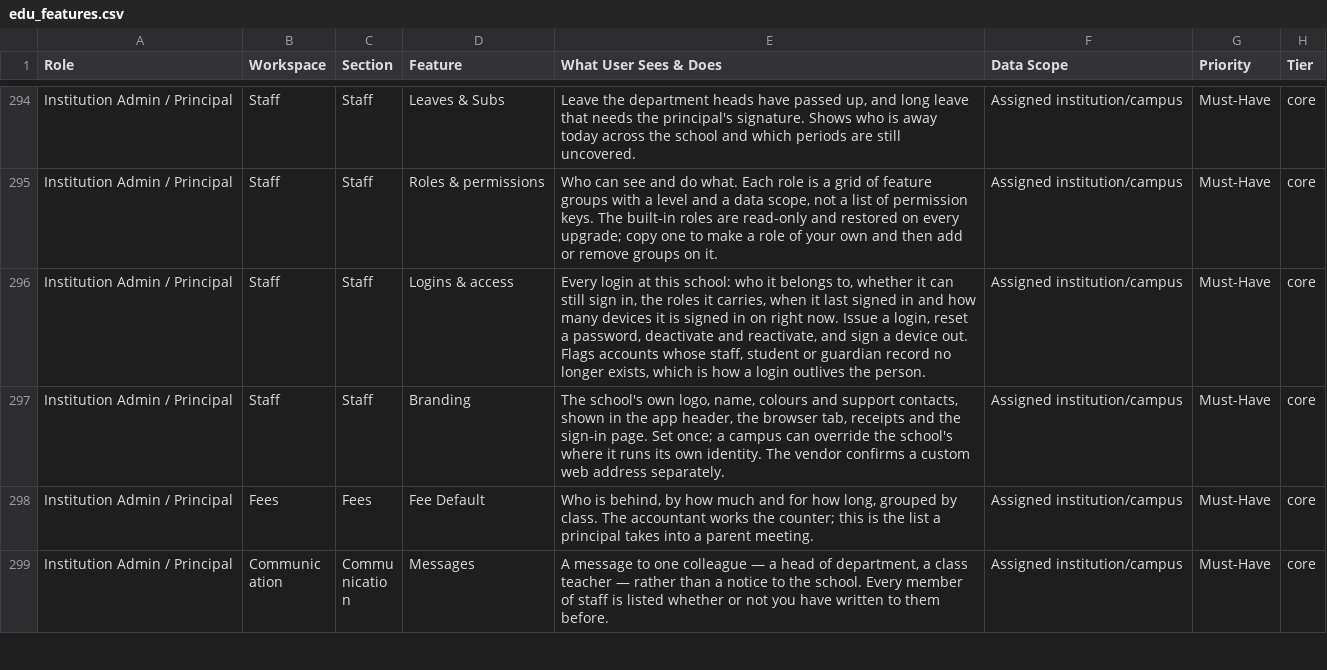
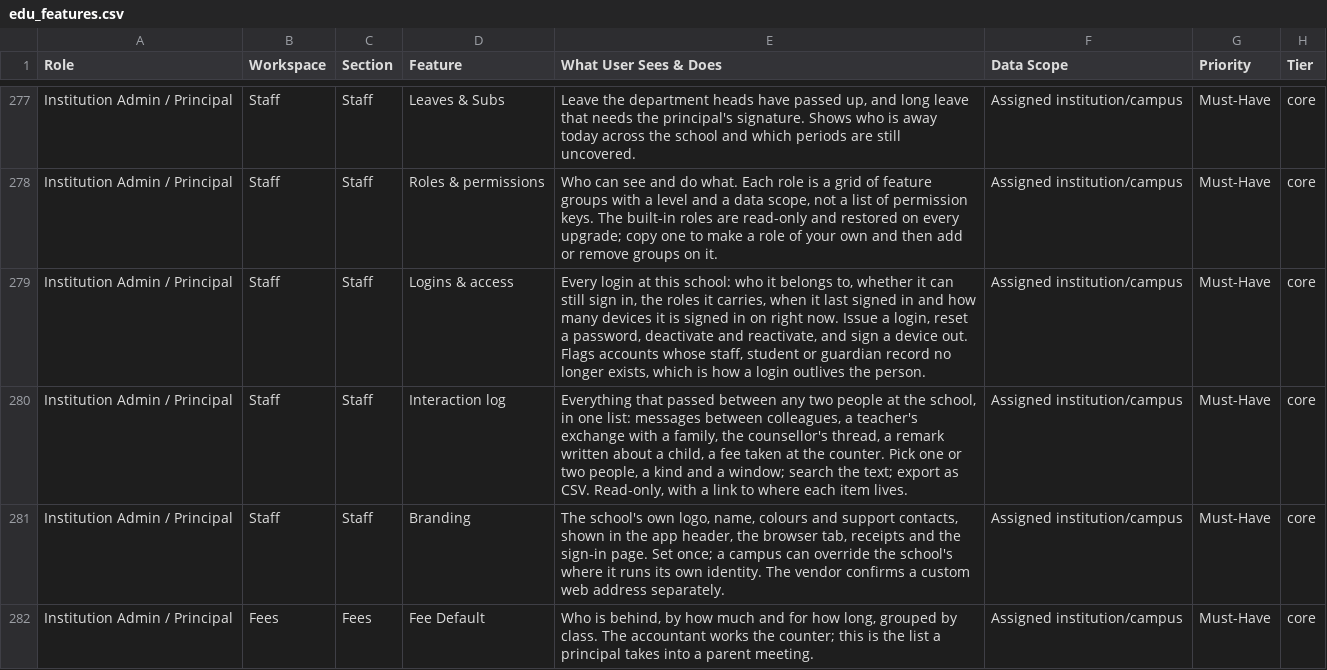
Before and after one commit to infovivencia2026-debug/temp_sch_erp-, a CSV file: docs/edu_features.csv, drawn as a sheet; only a part is shown, gaps mark what is left out; the shorter side is filled out with more unchanged rows; the diff covers the shown part only.

```diff
--- a/docs/edu_features.csv
+++ b/docs/edu_features.csv
@@ -296,2 +279,3 @@ Institution Admin / Principal,Staff,Staff,Roles & permissions,"Who can see and d
 Institution Admin / Principal,Staff,Staff,Logins & access,"Every login at this school: who it belongs to, whether it can still sign in, the roles it carries, when it last signed in and how many devices it is signed in on right now. Issue a login, reset a password, deactivate and reactivate, and sign a device out. Flags accounts whose staff, student or guardian record no longer exists, which is how a login outlives the person.",Assigned institution/campus,Must-Have,core
+Institution Admin / Principal,Staff,Staff,Interaction log,"Everything that passed between any two people at the school, in one list: messages between colleagues, a teacher's exchange with a family, the counsellor's thread, a remark written about a child, a fee taken at the counter. Pick one or two people, a kind and a window; search the text; export as CSV. Read-only, with a link to where each item lives.",Assigned institution/campus,Must-Have,core
 Institution Admin / Principal,Staff,Staff,Branding,"The school's own logo, name, colours and support contacts, shown in the app header, the browser tab, receipts and the sign-in page. Set once; a campus can override the school's where it runs its own identity. The vendor confirms a custom web address separately.",Assigned institution/campus,Must-Have,core
```
Also changed, not shown: 17 removed rows and 3 edited cells elsewhere in this file, 13 other files.
